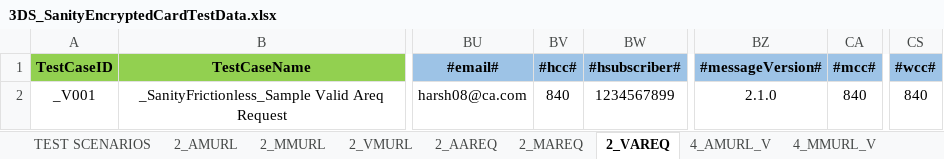
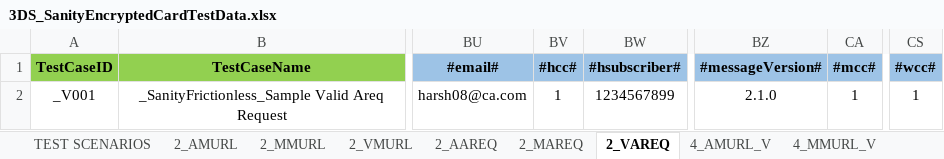
Before and after one commit to AutomationTestingDemo/TDServerAutomation, an Excel workbook: data/3DS_SanityEncryptedCardTestData.xlsx, sheet 2_VAREQ, drawn as a sheet; only a part is shown, gaps mark what is left out; values as stored, in another font and other column widths than the file's, no borders; the diff names each change by its address in the sheet, - before the commit and + after, or states it on an @@ line.

```diff
--- a/data/3DS_SanityEncryptedCardTestData.xlsx (sheet 2_VAREQ)
+++ b/data/3DS_SanityEncryptedCardTestData.xlsx (sheet 2_VAREQ)
-BV2 (#hcc#): 840
+BV2 (#hcc#): 1
-CA2 (#mcc#): 840
+CA2 (#mcc#): 1
-CS2 (#wcc#): 840
+CS2 (#wcc#): 1
```
Also changed, not shown: sheet 2_AAREQ, sheet 2_MAREQ, sheet 4_AAREQ_V, sheet 4_MAREQ_V, sheet 4_VAREQ_V, sheet Summary, data/3DS_SanityClearCardTestData.xlsx, 3 other files.
